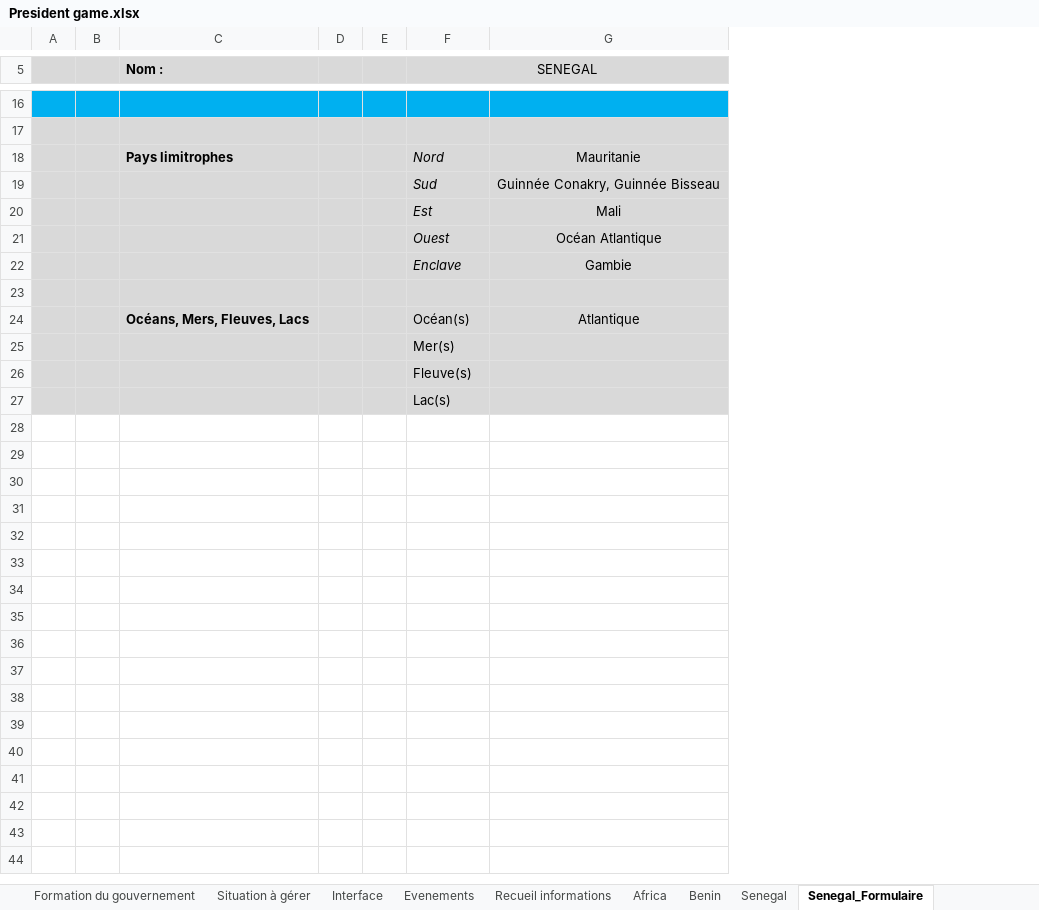
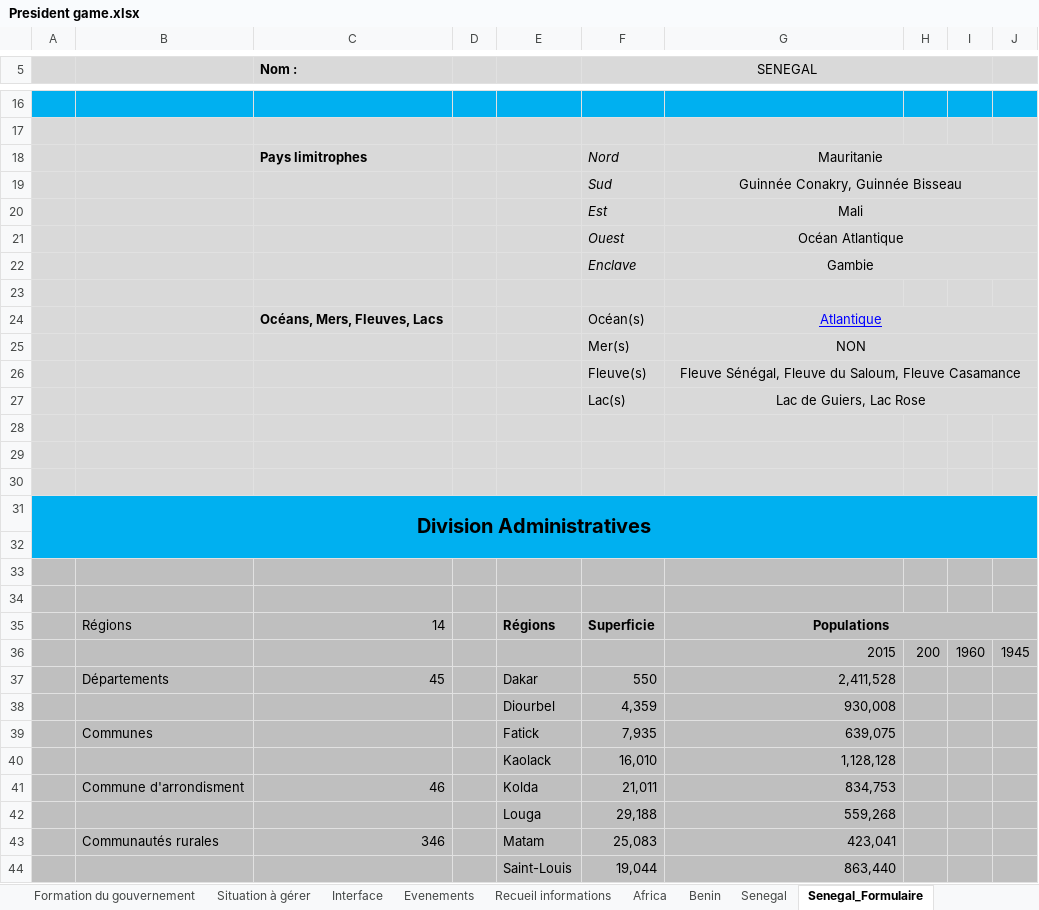
Before and after one commit to baybass/President-Game, an Excel workbook: President game.xlsx, sheet Senegal_Formulaire, drawn as a sheet; only a part is shown, gaps mark what is left out; values as stored, in another font and other column widths than the file's, no borders; charts and pictures not drawn; removed rows and columns are numbered as before the commit, all else as after; the diff covers the shown part only; the diff names each change by its address in the sheet, - before the commit and + after, or states it on an @@ line.

Commit message:
Préparation d'une formulaire pour aider le remplissage et la collecte d'info (suite)

```diff
--- a/President game.xlsx (sheet Senegal_Formulaire)
+++ b/President game.xlsx (sheet Senegal_Formulaire)
-column B, empty
+column B, empty
-column D, empty
-column E, empty
+column D, empty
+column E, empty
+column H, empty
+column I, empty
+column J, empty
+G18:J18 merged
+G19:J19 merged
+G20:J20 merged
+G21:J21 merged
+G22:J22 merged
@@ G24 underline: off → on, text colour: black → #0000FF @@
+G24:J24 merged
+row 25:  |  |  |  |  | Mer(s) | NON
+row 26:  |  |  |  |  | Fleuve(s) | Fleuve Sénégal, Fleuve du Saloum, Fleuve Casamance
+row 27:  |  |  |  |  | Lac(s) | Lac de Guiers, Lac Rose
-F28 (SENEGAL): Mer(s)
+F28 (SENEGAL): (empty)
-F29 (SENEGAL): Fleuve(s)
+F29 (SENEGAL): (empty)
-F30 (SENEGAL): Lac(s)
+F30 (SENEGAL): (empty)
+row 31: Division Administratives
+row 32: (empty)
+row 33: (empty)
+row 34: (empty)
+row 35:  | Régions | 14 |  | Régions | Superficie | Populations
+row 36:  |  |  |  |  |  | 2015 | 200 | 1960 | 1945
+row 37:  | Départements | 45 |  | Dakar | 550 | 2,411,528
+row 38:  |  |  |  | Diourbel | 4,359 | 930,008
+row 39:  | Communes |  |  | Fatick | 7,935 | 639,075
+row 40:  |  |  |  | Kaolack | 16,010 | 1,128,128
+row 41:  | Commune d'arrondisment | 46 |  | Kolda | 21,011 | 834,753
+row 42:  |  |  |  | Louga | 29,188 | 559,268
+row 43:  | Communautés rurales | 346 |  | Matam | 25,083 | 423,041
+row 44:  |  |  |  | Saint-Louis | 19,044 | 863,440
```
Also changed, not shown: 24 added rows elsewhere in this sheet, charts or pictures.
